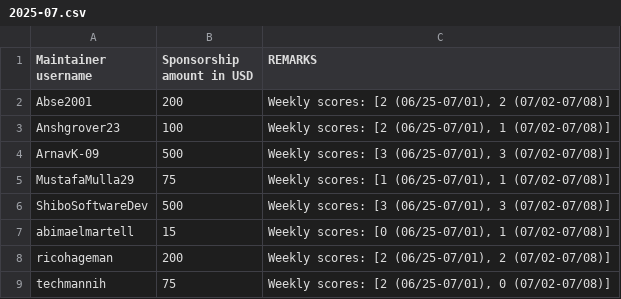
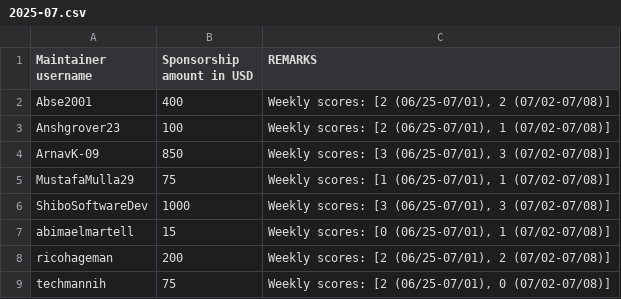
Before and after one commit to tscircuit/contribution-tracker, a CSV file: sponsorships/2025-07.csv, drawn as a sheet.

Commit message:
fixed issue in maintainer bonus calculation (#201)

```diff
--- a/sponsorships/2025-07.csv
+++ b/sponsorships/2025-07.csv
@@ -1,7 +1,7 @@
 Maintainer username,Sponsorship amount in USD,REMARKS
-Abse2001,200,"Weekly scores: [2 (06/25-07/01), 2 (07/02-07/08)]"
+Abse2001,400,"Weekly scores: [2 (06/25-07/01), 2 (07/02-07/08)]"
 Anshgrover23,100,"Weekly scores: [2 (06/25-07/01), 1 (07/02-07/08)]"
-ArnavK-09,500,"Weekly scores: [3 (06/25-07/01), 3 (07/02-07/08)]"
+ArnavK-09,850,"Weekly scores: [3 (06/25-07/01), 3 (07/02-07/08)]"
 MustafaMulla29,75,"Weekly scores: [1 (06/25-07/01), 1 (07/02-07/08)]"
-ShiboSoftwareDev,500,"Weekly scores: [3 (06/25-07/01), 3 (07/02-07/08)]"
+ShiboSoftwareDev,1000,"Weekly scores: [3 (06/25-07/01), 3 (07/02-07/08)]"
 abimaelmartell,15,"Weekly scores: [0 (06/25-07/01), 1 (07/02-07/08)]"
```
Also changed, not shown: 1 other file.
